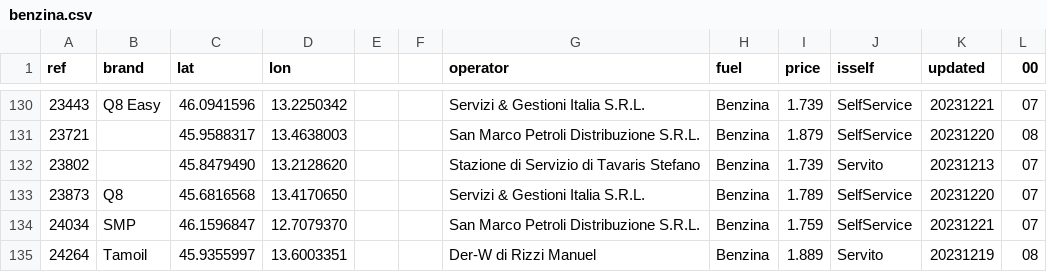
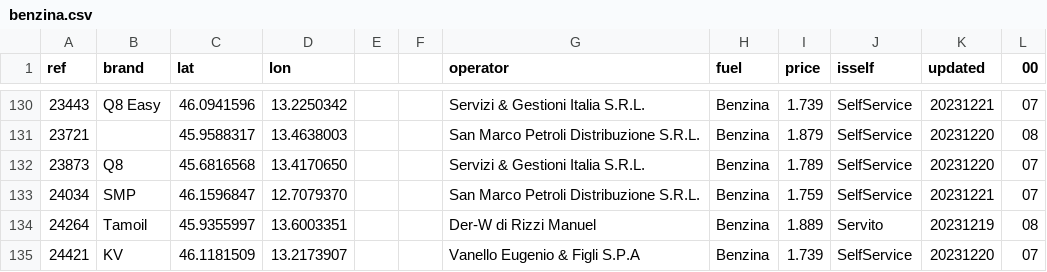
Before and after one commit to cascafico/FuelPrices, a CSV file: benzina.csv, drawn as a sheet; only a part is shown, gaps mark what is left out; the shorter side is filled out with more unchanged rows.

```diff
--- a/benzina.csv
+++ b/benzina.csv
@@ -131,3 +131,2 @@ ref;brand;lat;lon;;;operator;fuel;price;isself;updated;00
 23721;;45.9588317;13.4638003;;;San Marco Petroli Distribuzione S.R.L.;Benzina;1.879;SelfService;20231220;08
-23802;;45.8479490;13.2128620;;;Stazione di Servizio di Tavaris Stefano;Benzina;1.739;Servito;20231213;07
 23873;Q8;45.6816568;13.4170650;;;Servizi & Gestioni Italia S.R.L.;Benzina;1.789;SelfService;20231220;07
```
Also changed, not shown: fuel.csv, gasolio.csv, 1 other file.
